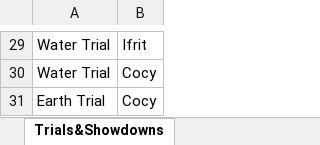
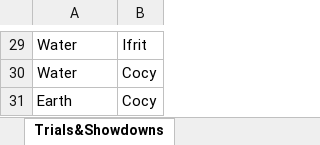
Before and after one commit to IAmVisco/djeeta-chan, an Excel workbook: trials.xlsx, sheet Trials&Showdowns, drawn as a sheet; only a part is shown, gaps mark what is left out; values as stored, in another font and other column widths than the file's, no borders; the diff covers the shown part only; the diff names each change by its address in the sheet, - before the commit and + after, or states it on an @@ line.

Commit message:
working trials, updated sheet

```diff
--- a/trials.xlsx (sheet Trials&Showdowns)
+++ b/trials.xlsx (sheet Trials&Showdowns)
-A29:A30: Water Trial
+A29:A30: Water
-A31: Earth Trial
+A31: Earth
```
Also changed, not shown: 28 edited cells elsewhere in this sheet, 1 other file.
